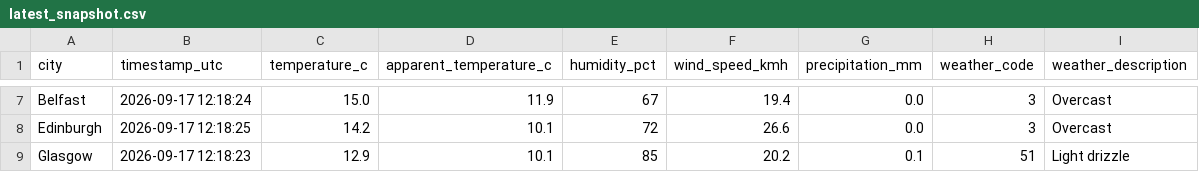
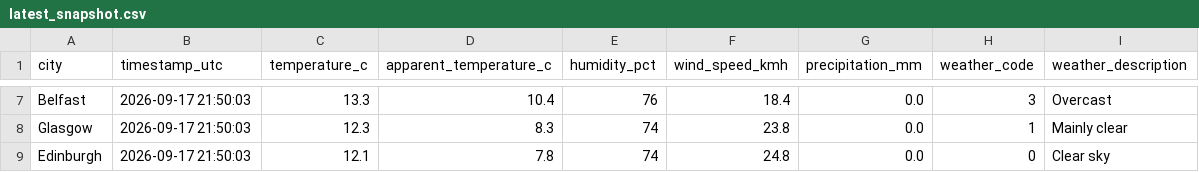
Before and after one commit to Patthur/UK-Weather-Pipeline, a CSV file: data/latest_snapshot.csv, drawn as a sheet; only a part is shown, gaps mark what is left out; removed rows and columns are numbered as before the commit, all else as after; the diff covers the shown part only; the diff names each change by its address in the sheet, - before the commit and + after, or states it on an @@ line.

```diff
--- a/data/latest_snapshot.csv
+++ b/data/latest_snapshot.csv
-B7 (timestamp_utc): 2026-09-17 12:18:24
+B7 (timestamp_utc): 2026-09-17 21:50:03
-C7 (temperature_c): 15.0
+C7 (temperature_c): 13.3
-D7 (apparent_temperature_c): 11.9
+D7 (apparent_temperature_c): 10.4
-E7 (humidity_pct): 67
+E7 (humidity_pct): 76
-F7 (wind_speed_kmh): 19.4
+F7 (wind_speed_kmh): 18.4
+row 8: Glasgow | 2026-09-17 21:50:03 | 12.3 | 8.3 | 74 | 23.8 | 0.0 | 1 | Mainly clear
-B9 (timestamp_utc): 2026-09-17 12:18:25
+B9 (timestamp_utc): 2026-09-17 21:50:03
-C9 (temperature_c): 14.2
+C9 (temperature_c): 12.1
-D9 (apparent_temperature_c): 10.1
+D9 (apparent_temperature_c): 7.8
-E9 (humidity_pct): 72
+E9 (humidity_pct): 74
-F9 (wind_speed_kmh): 26.6
+F9 (wind_speed_kmh): 24.8
-H9 (weather_code): 3
+H9 (weather_code): 0
-I9 (weather_description): Overcast
+I9 (weather_description): Clear sky
-row 9: Glasgow | 2026-09-17 12:18:23 | 12.9 | 10.1 | 85 | 20.2 | 0.1 | 51 | Light drizzle
```
Also changed, not shown: 1 added row, 1 removed row and 26 edited cells elsewhere in this file, data/city_averages.csv, data/weather_history.csv, 1 other file.
